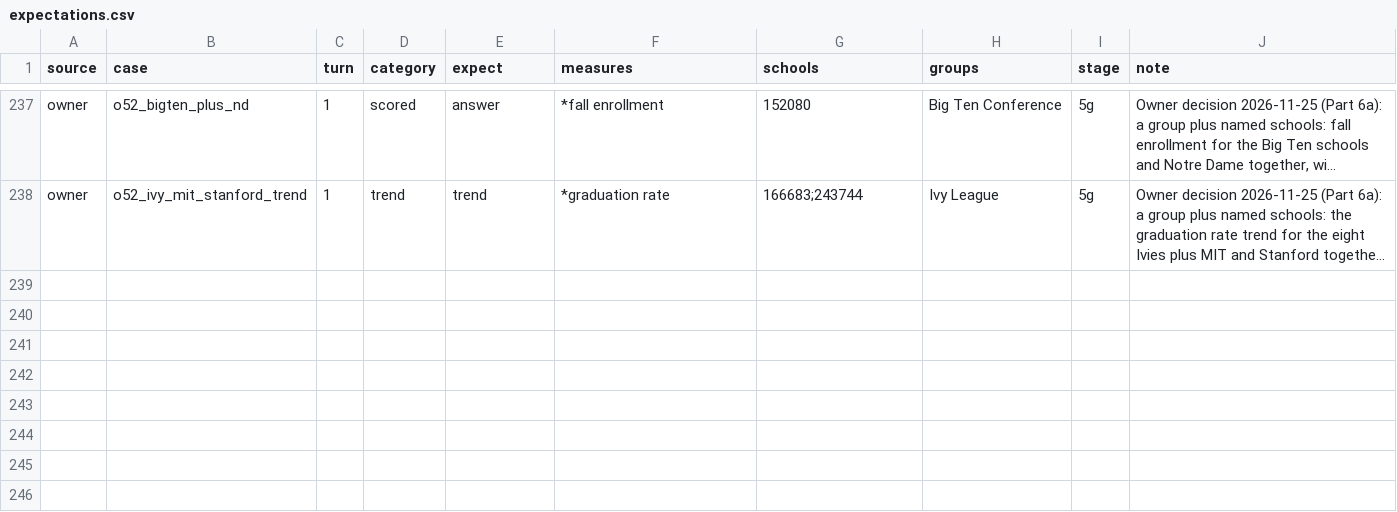
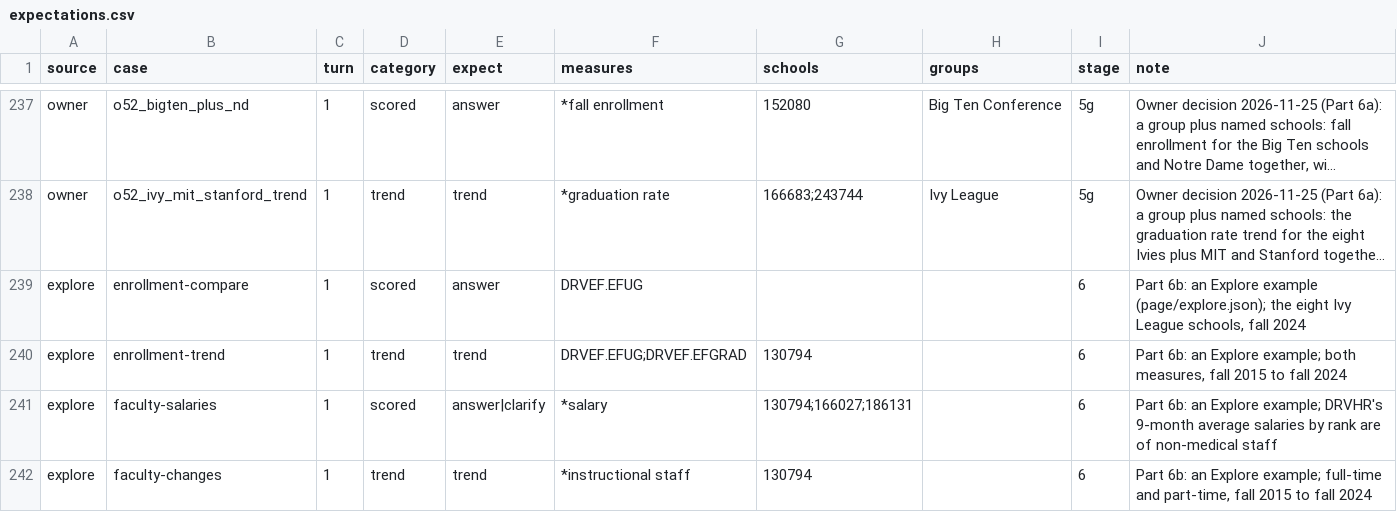
Before and after one commit to yul13011/ipeds-research-companion-v2, a CSV file: docs/stage4/expectations.csv, drawn as a sheet; only a part is shown, gaps mark what is left out; long unchanged cells end in …; the diff names each change by its address in the sheet, - before the commit and + after, or states it on an @@ line.

```diff
--- a/docs/stage4/expectations.csv
+++ b/docs/stage4/expectations.csv
+row 239: explore | enrollment-compare | 1 | scored | answer | DRVEF.EFUG |  |  | 6 | Part 6b: an Explore example (page/explore.json); the eight Ivy League schools, fall 2024
+row 240: explore | enrollment-trend | 1 | trend | trend | DRVEF.EFUG;DRVEF.EFGRAD | 130794 |  | 6 | Part 6b: an Explore example; both measures, fall 2015 to fall 2024
+row 241: explore | faculty-salaries | 1 | scored | answer|clarify | *salary | 130794;166027;186131 |  | 6 | Part 6b: an Explore example; DRVHR's 9-month average salaries by rank are of non-medical staff
+row 242: explore | faculty-changes | 1 | trend | trend | *instructional staff | 130794 |  | 6 | Part 6b: an Explore example; full-time and part-time, fall 2015 to fall 2024
```
Also changed, not shown: 55 other files.
